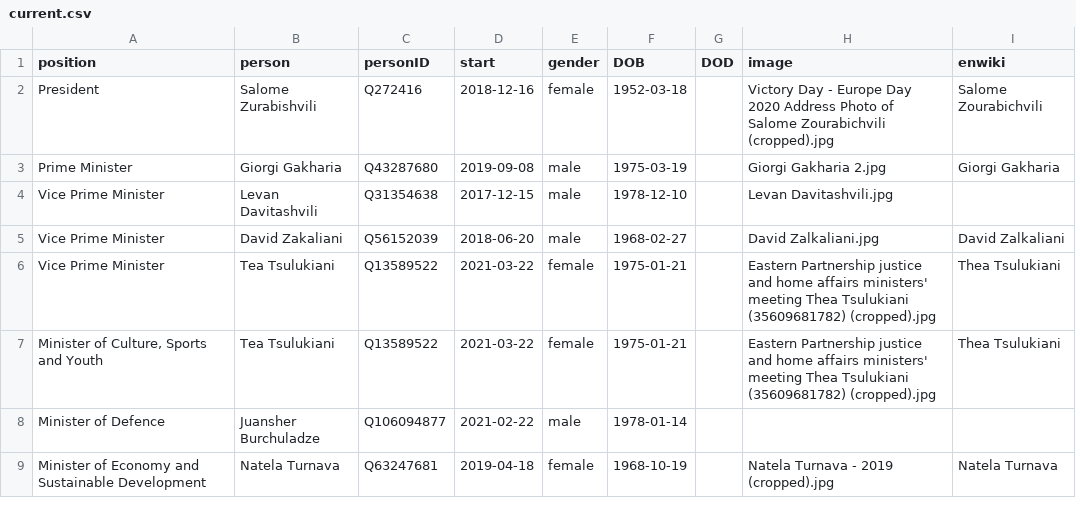
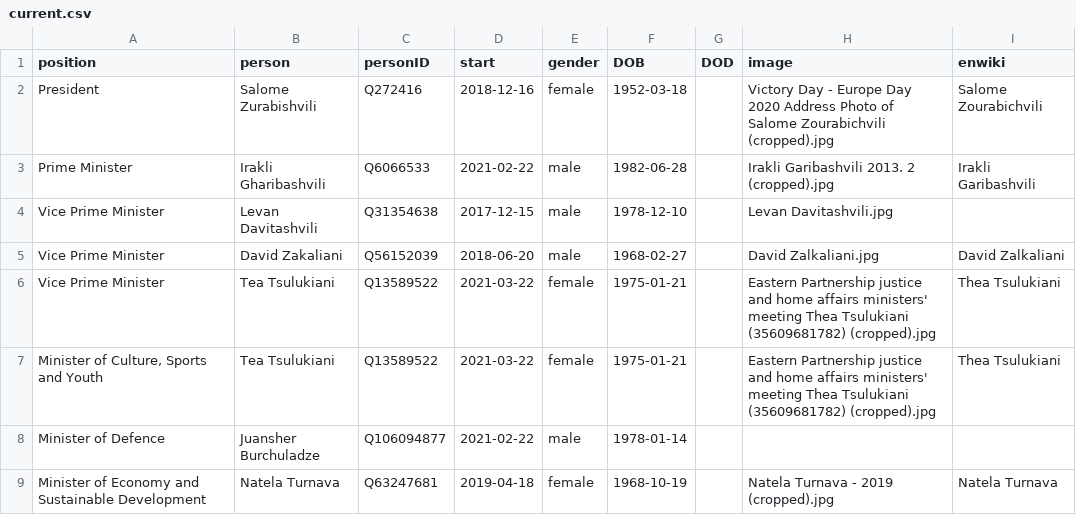
Before and after one commit to every-politician-scrapers/georgia-ministers, a CSV file: html/current.csv, drawn as a sheet; only a part is shown.

```diff
--- a/html/current.csv
+++ b/html/current.csv
@@ -2,3 +2,3 @@ position,person,personID,start,gender,DOB,DOD,image,enwiki
 President,Salome Zurabishvili,Q272416,2018-12-16,female,1952-03-18,,Victory Day - Europe Day 2020 Address Photo of Salome Zourabichvili (cropped).jpg,Salome Zourabichvili
-Prime Minister,Giorgi Gakharia,Q43287680,2019-09-08,male,1975-03-19,,Giorgi Gakharia 2.jpg,Giorgi Gakharia
+Prime Minister,Irakli Gharibashvili,Q6066533,2021-02-22,male,1982-06-28,,Irakli Garibashvili 2013. 2 (cropped).jpg,Irakli Garibashvili
 Vice Prime Minister,Levan Davitashvili,Q31354638,2017-12-15,male,1978-12-10,,Levan Davitashvili.jpg,
```
Also changed, not shown: html/holders21.csv, 1 other file.
